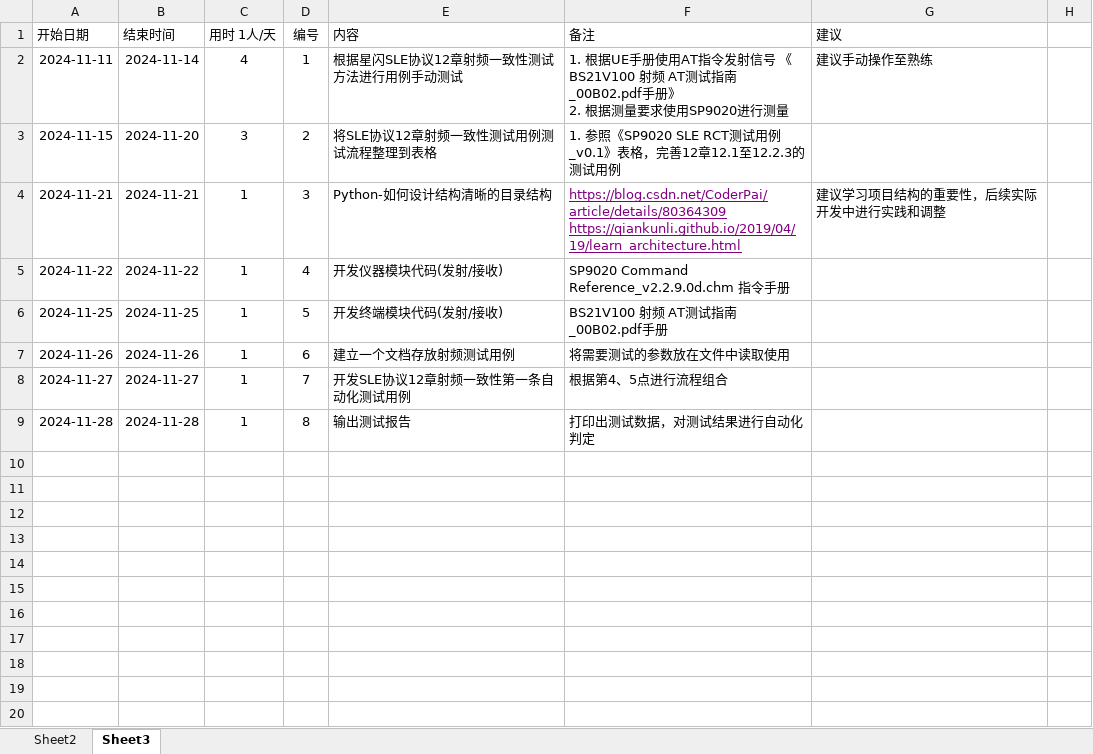
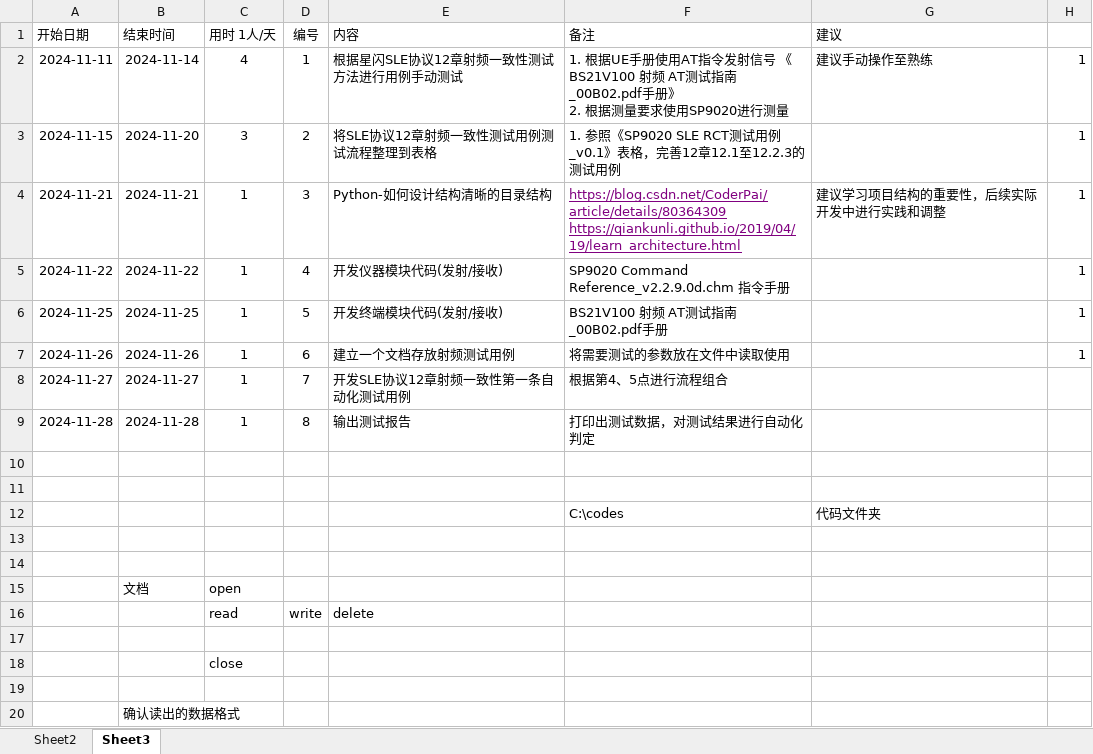
Before and after one commit to bq-justdoit/check-in, an Excel workbook: Radio Conformance Test/SLE射频系统开发.xlsx, sheet Sheet3, drawn as a sheet; values as stored, in another font and other column widths than the file's, no borders; the diff names each change by its address in the sheet, - before the commit and + after, or states it on an @@ line.

```diff
--- a/Radio Conformance Test/SLE射频系统开发.xlsx (sheet Sheet3)
+++ b/Radio Conformance Test/SLE射频系统开发.xlsx (sheet Sheet3)
-H2:H7: (empty)
+H2:H7: 1
+row 10: (empty)
+row 11: (empty)
+row 12:  |  |  |  |  | C:\codes | 代码文件夹
+row 13: (empty)
+row 14: (empty)
+row 15:  | 文档 | open
+row 16:  |  | read | write | delete
+row 17: (empty)
+row 18:  |  | close
+row 19: (empty)
+row 20:  | 确认读出的数据格式
```
Also changed, not shown: 1 other file.
